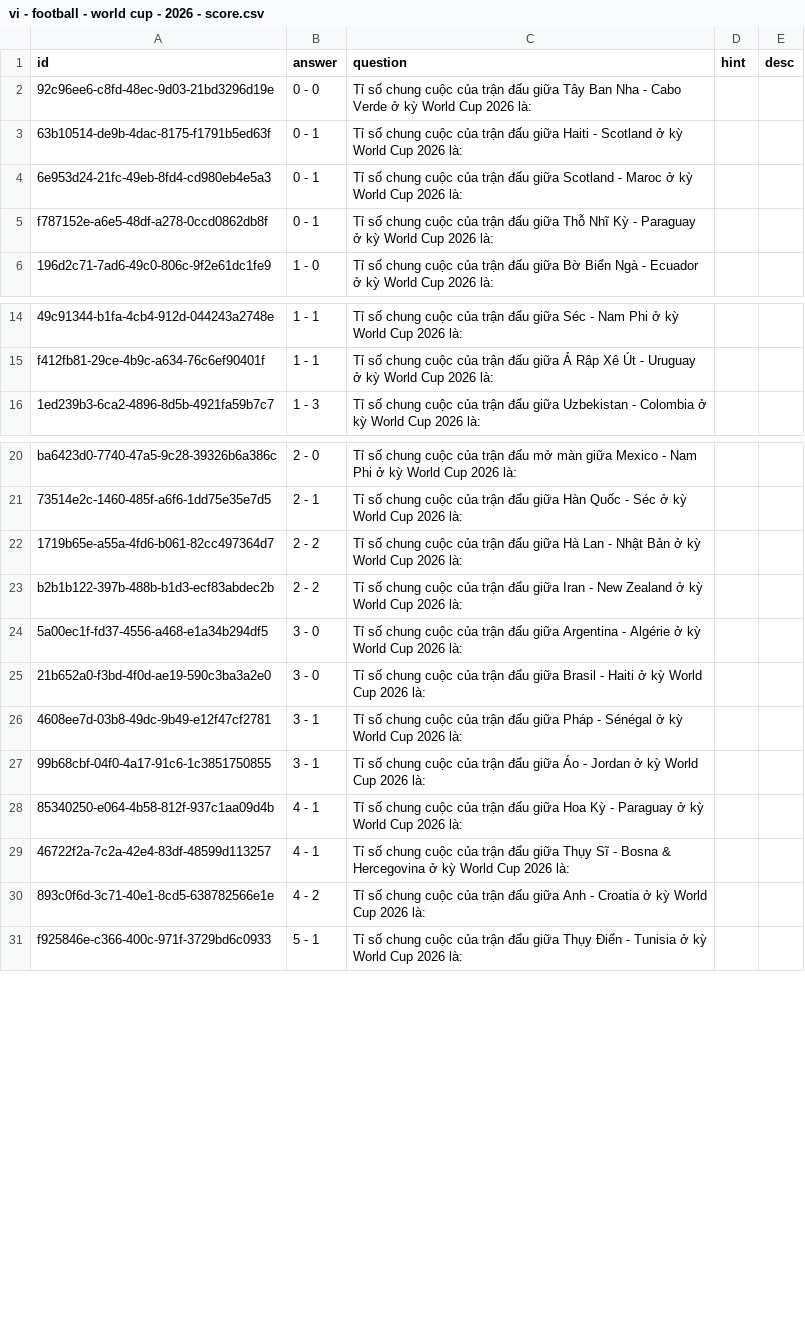
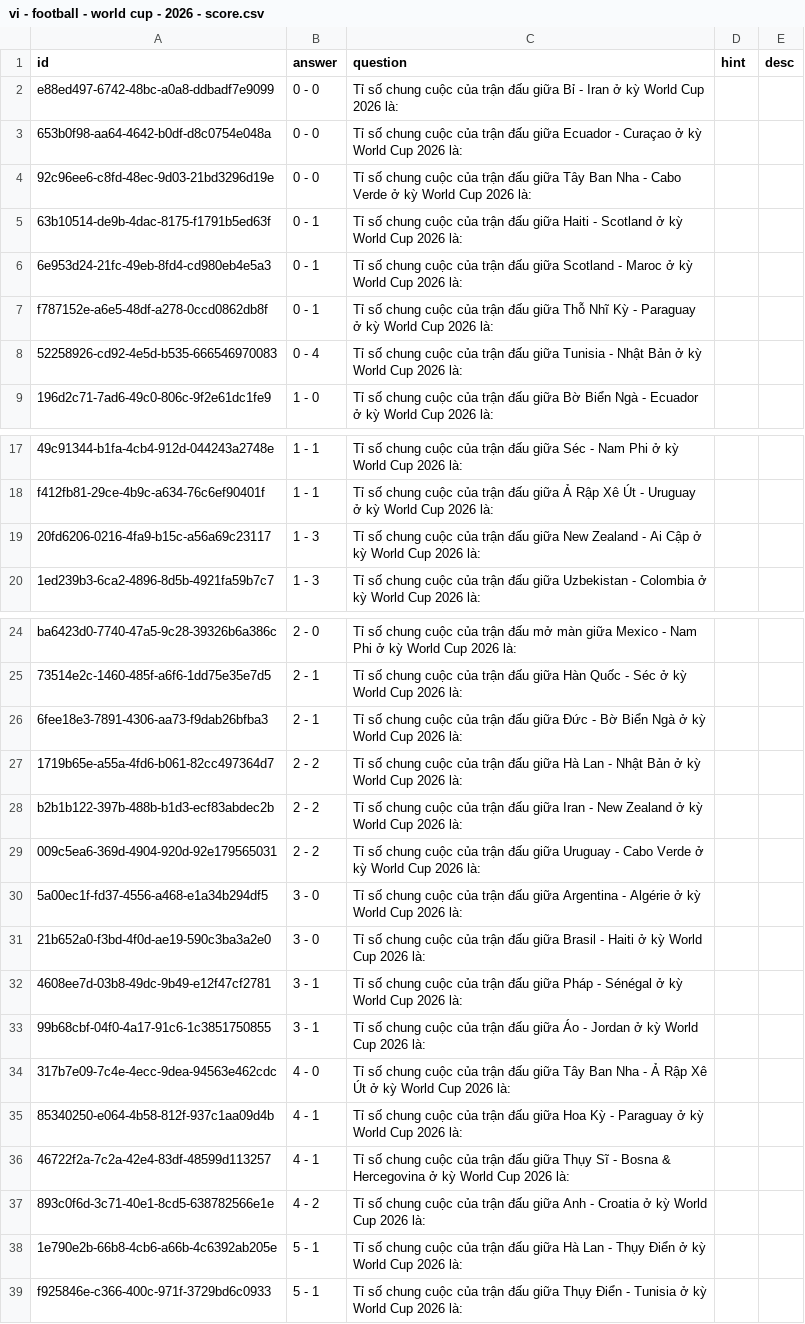
Before and after one commit to a7612/flashcard-resN, a CSV file: data/questions/vi - football - world cup - 2026 - score.csv, drawn as a sheet; only a part is shown, gaps mark what is left out; the diff names each change by its address in the sheet, - before the commit and + after, or states it on an @@ line.

```diff
--- a/data/questions/vi - football - world cup - 2026 - score.csv
+++ b/data/questions/vi - football - world cup - 2026 - score.csv
+row 2: e88ed497-6742-48bc-a0a8-ddbadf7e9099 | 0 - 0 | Tỉ số chung cuộc của trận đấu giữa Bỉ - Iran ở kỳ World Cup 2026 là:
+row 3: 653b0f98-aa64-4642-b0df-d8c0754e048a | 0 - 0 | Tỉ số chung cuộc của trận đấu giữa Ecuador - Curaçao ở kỳ World Cup 2026 là:
+row 8: 52258926-cd92-4e5d-b535-666546970083 | 0 - 4 | Tỉ số chung cuộc của trận đấu giữa Tunisia - Nhật Bản ở kỳ World Cup 2026 là:
+row 19: 20fd6206-0216-4fa9-b15c-a56a69c23117 | 1 - 3 | Tỉ số chung cuộc của trận đấu giữa New Zealand - Ai Cập ở kỳ World Cup 2026 là:
+row 26: 6fee18e3-7891-4306-aa73-f9dab26bfba3 | 2 - 1 | Tỉ số chung cuộc của trận đấu giữa Đức - Bờ Biển Ngà ở kỳ World Cup 2026 là:
+row 29: 009c5ea6-369d-4904-920d-92e179565031 | 2 - 2 | Tỉ số chung cuộc của trận đấu giữa Uruguay - Cabo Verde ở kỳ World Cup 2026 là:
+row 34: 317b7e09-7c4e-4ecc-9dea-94563e462cdc | 4 - 0 | Tỉ số chung cuộc của trận đấu giữa Tây Ban Nha - Ả Rập Xê Út ở kỳ World Cup 2026 là:
+row 38: 1e790e2b-66b8-4cb6-a66b-4c6392ab205e | 5 - 1 | Tỉ số chung cuộc của trận đấu giữa Hà Lan - Thụy Điển ở kỳ World Cup 2026 là:
```
Also changed, not shown: data/questions/vi - football - world cup - 2026 - scorer.csv.
